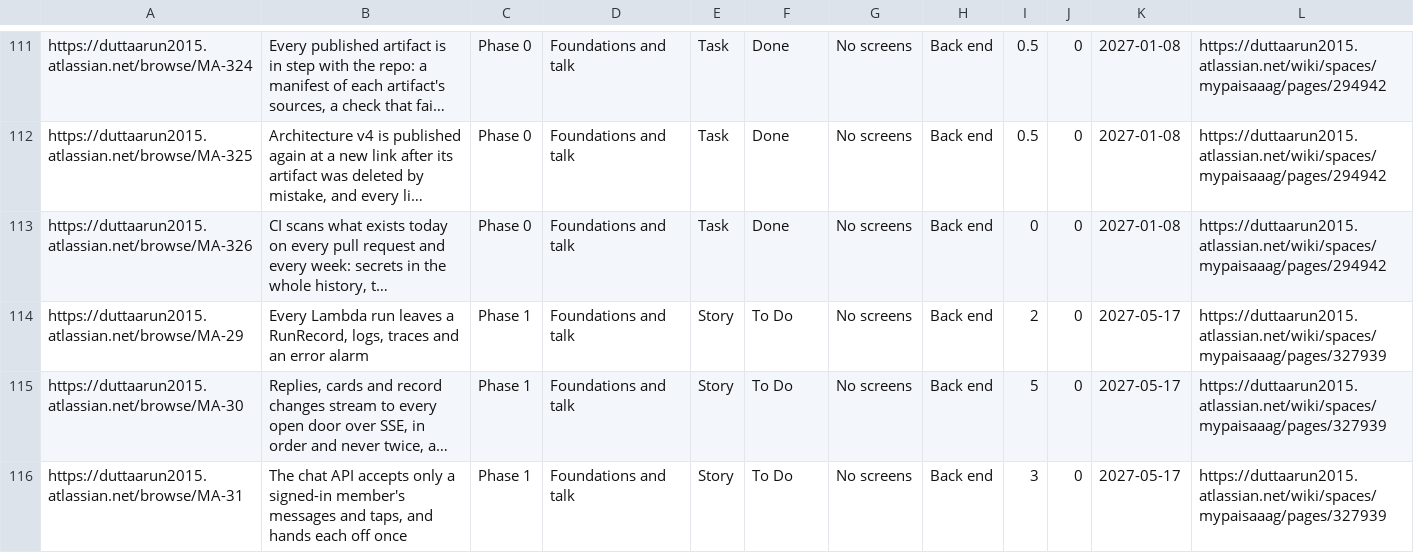
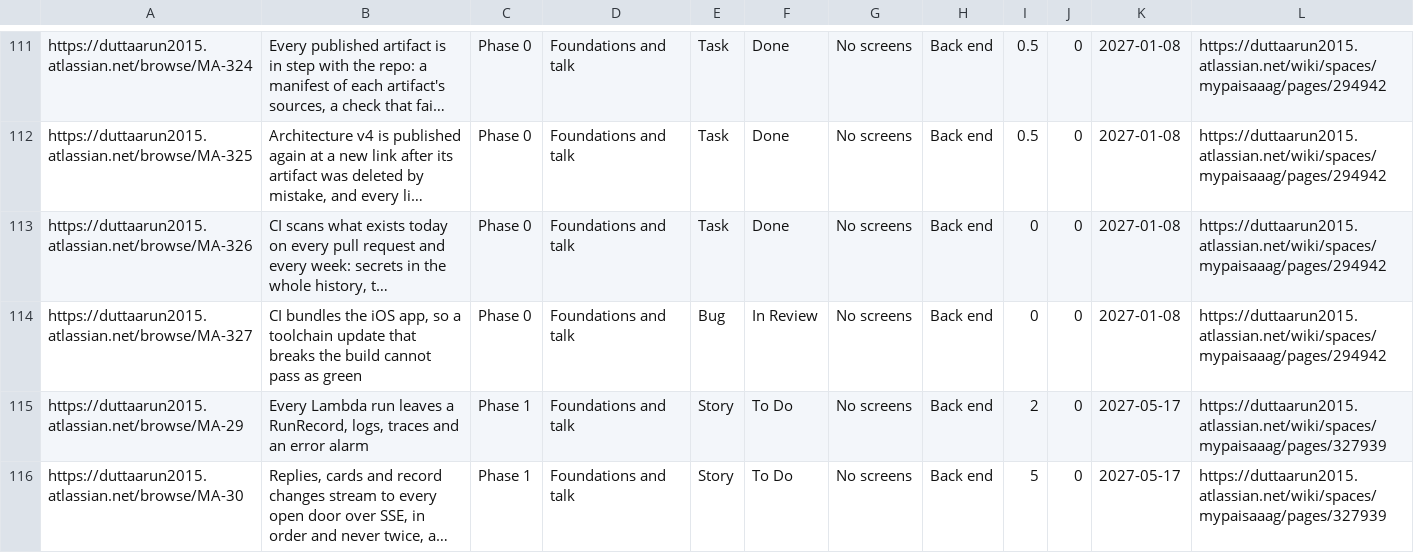
Before and after one commit to gilipersonal/mypaisa-agent, a CSV file: docs/confluence/stories.csv, drawn as a sheet; only a part is shown, gaps mark what is left out; the shorter side is filled out with more unchanged rows; long unchanged cells end in …; the diff names each change by its address in the sheet, - before the commit and + after, or states it on an @@ line.

Commit message:
MA-327: CI bundles the iOS app, so a toolchain update that breaks the build cannot pass as green
The iOS shell job now builds the app's JavaScript with Metro on Linux. Jest and tsc pass on a toolchain Metro refuses,
as Dependabot's Babel 8 showed on PR #96. A planted Babel 8 now fails the gate. Dependabot skips Babel majors until
React Native moves, @parcel/watcher's build script is off by name, and ios/package.json joins MA-326's claim.

```diff
--- a/docs/confluence/stories.csv
+++ b/docs/confluence/stories.csv
+row 114: https://duttaarun2015.atlassian.net/browse/MA-327 | CI bundles the iOS app, so a toolchain update that breaks the build cannot pass as green | Phase 0 | Foundations and talk | Bug | In Review | No screens | Back end | 0 | 0 | 2027-01-08 | https://duttaarun2015.atlassian.net/wiki/spaces/mypaisaaag/pages/294942
```
Also changed, not shown: 12 other files.
